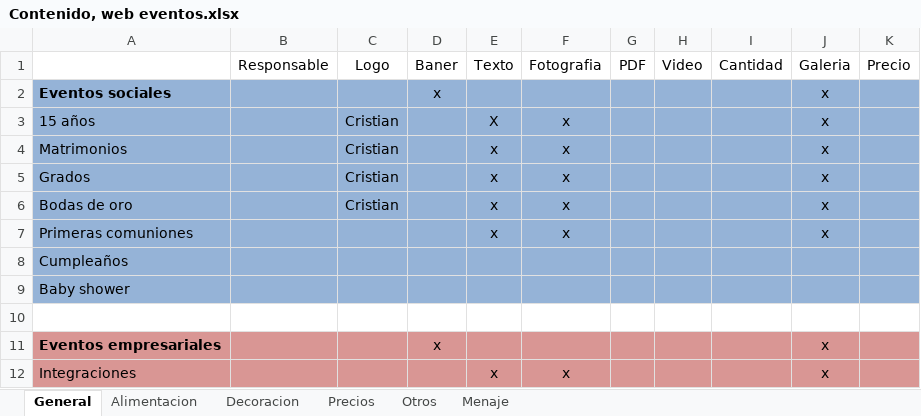
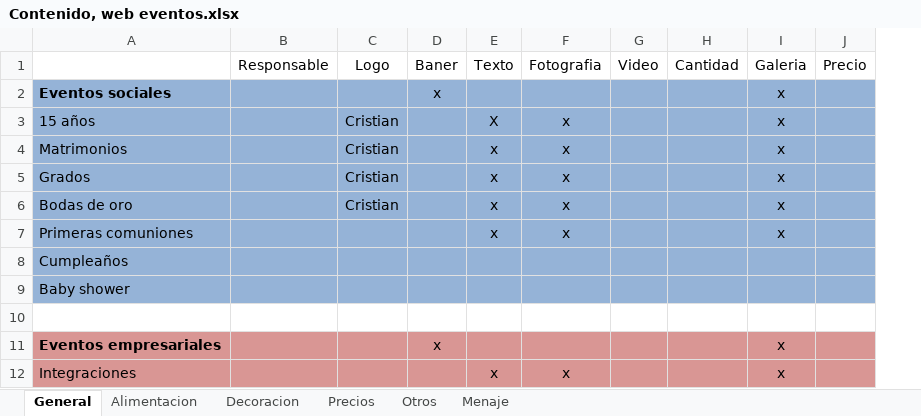
Before and after one commit to ccsanchezb04/explorae, an Excel workbook: source/Contenido, web eventos.xlsx, sheet General, drawn as a sheet; only a part is shown; values as stored, in another font and other column widths than the file's, no borders; the diff names each change by its address in the sheet, - before the commit and + after, or states it on an @@ line.

```diff
--- a/source/Contenido, web eventos.xlsx (sheet General)
+++ b/source/Contenido, web eventos.xlsx (sheet General)
-column G, row 1: PDF
```
Also changed, not shown: 2 other files.
